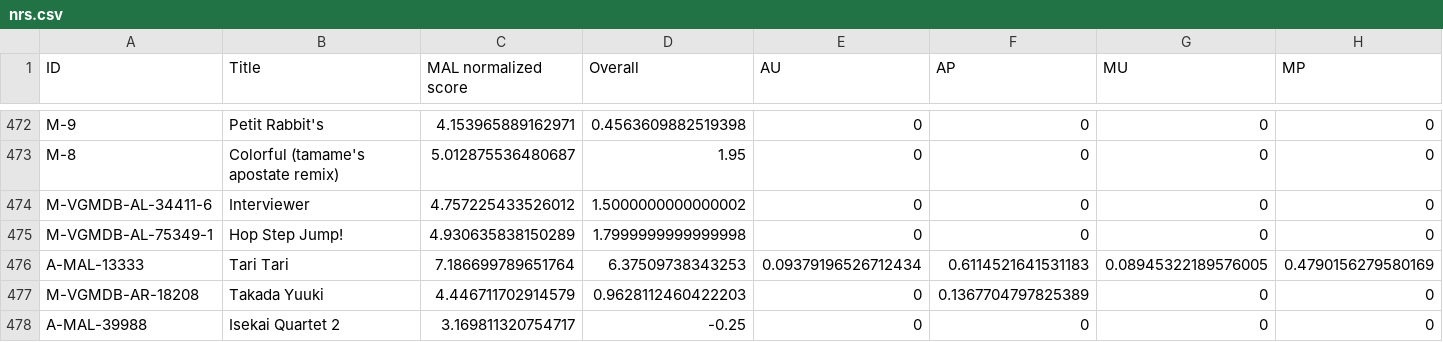
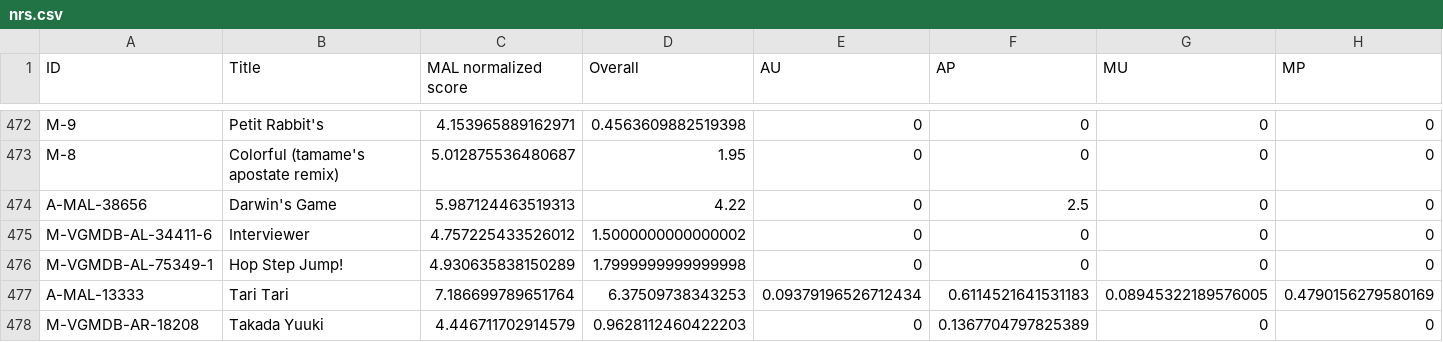
Before and after one commit to btmxh/nrs-impl, a CSV file: output/nrs.csv, drawn as a sheet; only a part is shown, gaps mark what is left out; the shorter side is filled out with more unchanged rows; rows hold the shown columns only; the diff names each change by its address in the sheet, - before the commit and + after, or states it on an @@ line.

Commit message:
[rank] Darwin's Game

```diff
--- a/output/nrs.csv
+++ b/output/nrs.csv
+row 474: A-MAL-38656 | Darwin's Game | 5.987124463519313 | 4.22 | 0 | 2.5 | 0 | 0
```
Also changed, not shown: 4 other files.
